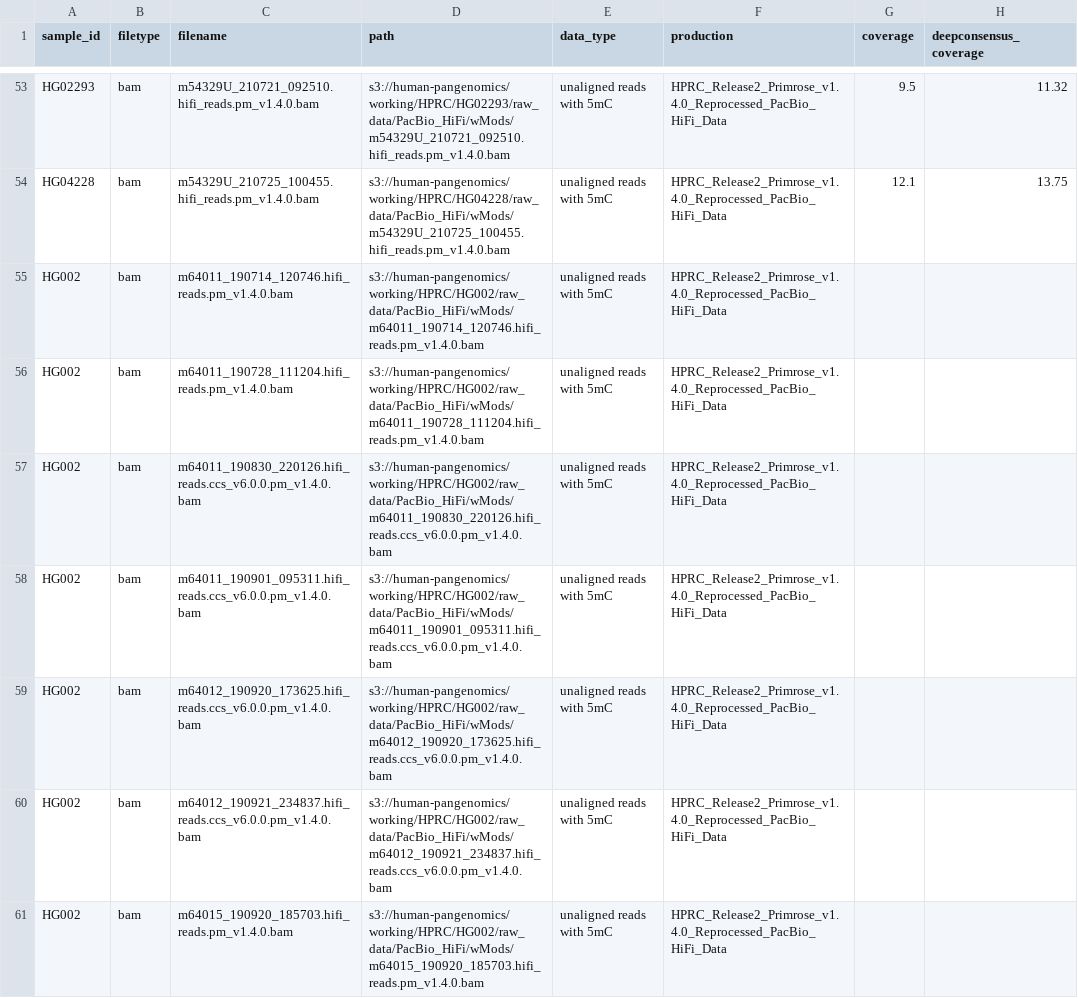
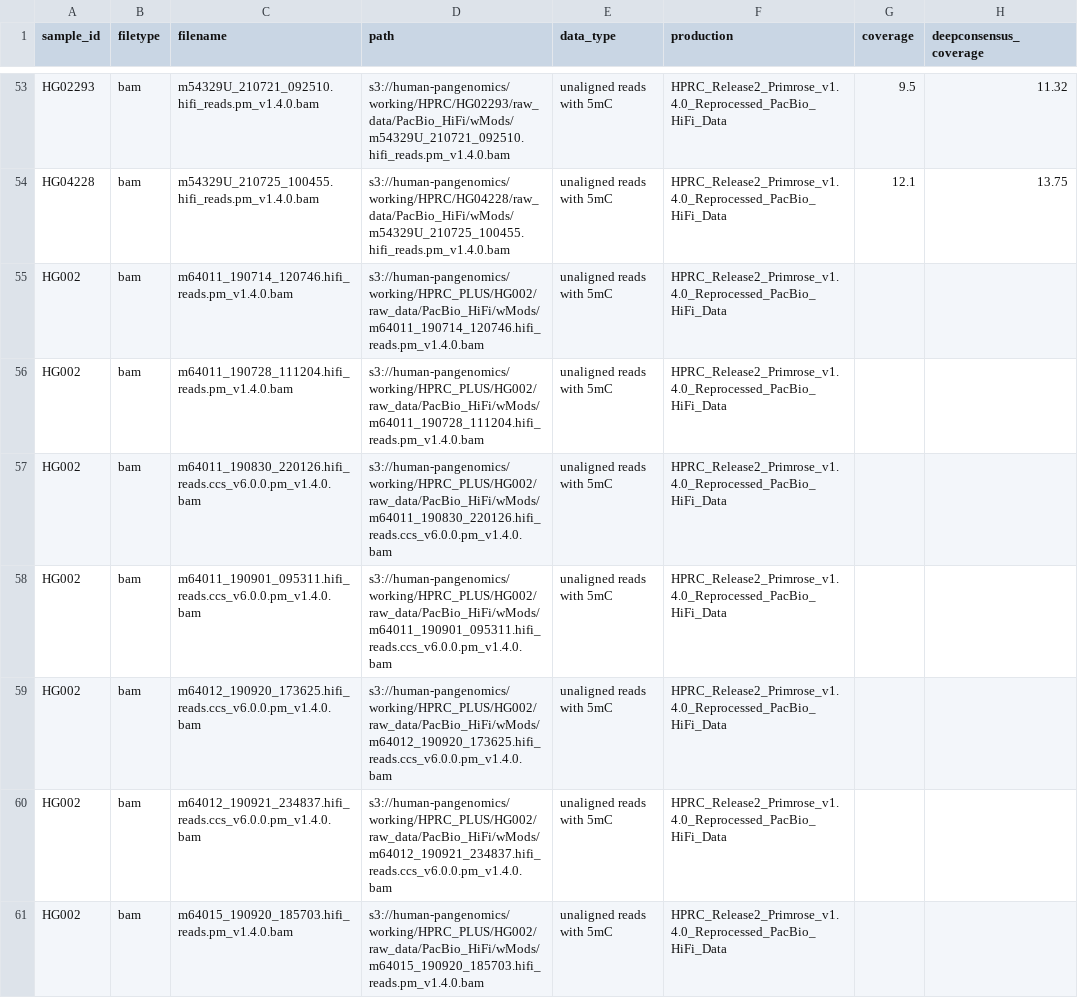
Before and after one commit to human-pangenomics/HPRC_metadata, a CSV file: submissions/HPRC_Release2_Primrose_v1.4.0_Reprocessed_PacBio_HiFi_Data/HPRC_Release2_Primrose_v1.4.0_Reprocessed_PacBio_HiFi_Data_data_table.csv, drawn as a sheet; only a part is shown, gaps mark what is left out; the diff covers the shown part only; the diff names each change by its address in the sheet, - before the commit and + after, or states it on an @@ line.

```diff
--- a/submissions/HPRC_Release2_Primrose_v1.4.0_Reprocessed_PacBio_HiFi_Data/HPRC_Release2_Primrose_v1.4.0_Reprocessed_PacBio_HiFi_Data_data_table.csv
+++ b/submissions/HPRC_Release2_Primrose_v1.4.0_Reprocessed_PacBio_HiFi_Data/HPRC_Release2_Primrose_v1.4.0_Reprocessed_PacBio_HiFi_Data_data_table.csv
-D55 (path): s3://human-pangenomics/working/HPRC/HG002/raw_data/PacBio_HiFi/wMods/m64011_190714_120746.hifi_reads.pm_v1.4.0.bam
+D55 (path): s3://human-pangenomics/working/HPRC_PLUS/HG002/raw_data/PacBio_HiFi/wMods/m64011_190714_120746.hifi_reads.pm_v1.4.0.bam
-D56 (path): s3://human-pangenomics/working/HPRC/HG002/raw_data/PacBio_HiFi/wMods/m64011_190728_111204.hifi_reads.pm_v1.4.0.bam
+D56 (path): s3://human-pangenomics/working/HPRC_PLUS/HG002/raw_data/PacBio_HiFi/wMods/m64011_190728_111204.hifi_reads.pm_v1.4.0.bam
-D57 (path): s3://human-pangenomics/working/HPRC/HG002/raw_data/PacBio_HiFi/wMods/m64011_190830_220126.hifi_reads.ccs_v6.0.0.pm_v1.4.0.bam
+D57 (path): s3://human-pangenomics/working/HPRC_PLUS/HG002/raw_data/PacBio_HiFi/wMods/m64011_190830_220126.hifi_reads.ccs_v6.0.0.pm_v1.4.0.bam
-D58 (path): s3://human-pangenomics/working/HPRC/HG002/raw_data/PacBio_HiFi/wMods/m64011_190901_095311.hifi_reads.ccs_v6.0.0.pm_v1.4.0.bam
+D58 (path): s3://human-pangenomics/working/HPRC_PLUS/HG002/raw_data/PacBio_HiFi/wMods/m64011_190901_095311.hifi_reads.ccs_v6.0.0.pm_v1.4.0.bam
-D59 (path): s3://human-pangenomics/working/HPRC/HG002/raw_data/PacBio_HiFi/wMods/m64012_190920_173625.hifi_reads.ccs_v6.0.0.pm_v1.4.0.bam
+D59 (path): s3://human-pangenomics/working/HPRC_PLUS/HG002/raw_data/PacBio_HiFi/wMods/m64012_190920_173625.hifi_reads.ccs_v6.0.0.pm_v1.4.0.bam
-D60 (path): s3://human-pangenomics/working/HPRC/HG002/raw_data/PacBio_HiFi/wMods/m64012_190921_234837.hifi_reads.ccs_v6.0.0.pm_v1.4.0.bam
+D60 (path): s3://human-pangenomics/working/HPRC_PLUS/HG002/raw_data/PacBio_HiFi/wMods/m64012_190921_234837.hifi_reads.ccs_v6.0.0.pm_v1.4.0.bam
-D61 (path): s3://human-pangenomics/working/HPRC/HG002/raw_data/PacBio_HiFi/wMods/m64015_190920_185703.hifi_reads.pm_v1.4.0.bam
+D61 (path): s3://human-pangenomics/working/HPRC_PLUS/HG002/raw_data/PacBio_HiFi/wMods/m64015_190920_185703.hifi_reads.pm_v1.4.0.bam
```
Also changed, not shown: 50 edited cells elsewhere in this file, submissions/HPRC_Release2_Primrose_v1.4.0_Reprocessed_PacBio_HiFi_Data/HPRC_Release2_Primrose_v1.4.0_Reprocessed_PacBio_HiFi_Data_s3_release.csv.
